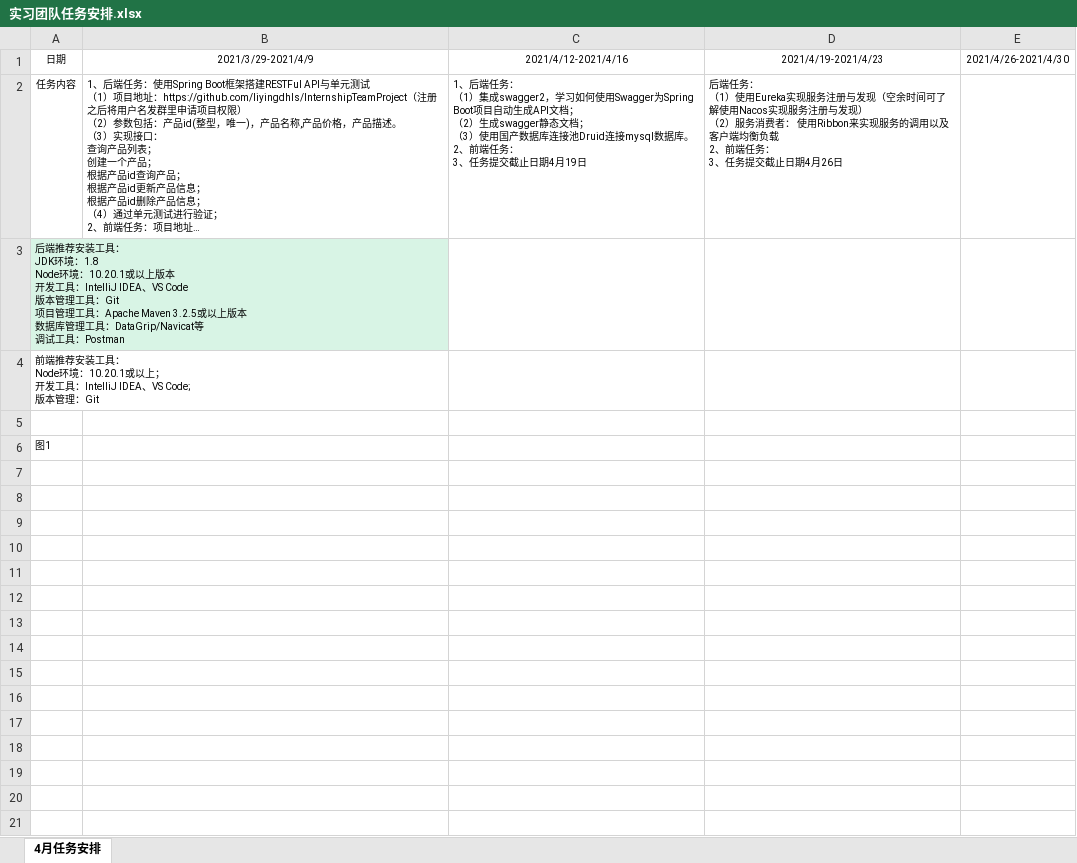
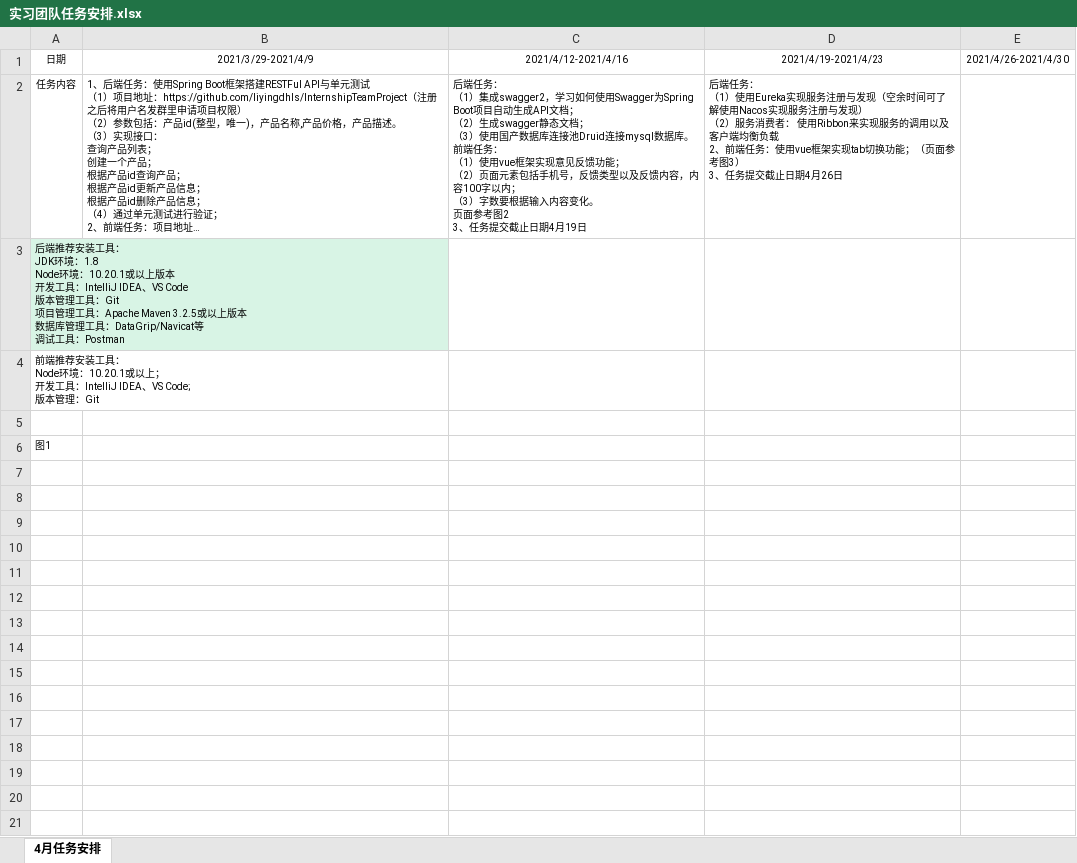
Before and after one commit to liyingdhls/InternshipTeamProject, an Excel workbook: 实习团队任务安排.xlsx, sheet 4月任务安排, drawn as a sheet; only a part is shown; long unchanged cells end in …; values as stored, in another font and other column widths than the file's, no borders; charts and pictures not drawn; ↵ is a line break in a cell; the diff covers the shown part only; the diff names each change by its address in the sheet, - before the commit and + after, or states it on an @@ line.

Commit message:
第三次任务安排

```diff
--- a/实习团队任务安排.xlsx (sheet 4月任务安排)
+++ b/实习团队任务安排.xlsx (sheet 4月任务安排)
-C2: 1、后端任务： ↵ （1）集成swagger2，学习如何使用Swagger为Spring Boot项目自动生成API文档； ↵ （2）生成swagger静态文档； ↵ （3）使用国产数据库连接池Druid连接mysql数据库。 ↵ 2、前端任务： ↵ 3、任务…
+C2: 后端任务： ↵ （1）集成swagger2，学习如何使用Swagger为Spring Boot项目自动生成API文档； ↵ （2）生成swagger静态文档； ↵ （3）使用国产数据库连接池Druid连接mysql数据库。 ↵ 前端任务： ↵ （1）使用vue框架实现意见反馈功能； ↵ （2）页面元素包括手机号，反馈类型以及反馈内容，内容100字以内； ↵ （3）字数要根据输入内容变化。 ↵ 页面参考图2 ↵ 3、任务…
-D2: …端任务： ↵ 3、任…
+D2: …端任务：使用vue框架实现tab切换功能；（页面参考图3） ↵ 3、任…
+row 7: (empty)
+row 8: (empty)
+row 9: (empty)
+row 10: (empty)
+row 11: (empty)
+row 12: (empty)
+row 13: (empty)
+row 14: (empty)
+row 15: (empty)
+row 16: (empty)
+row 17: (empty)
+row 18: (empty)
+row 19: (empty)
+row 20: (empty)
+row 21: (empty)
```
Also changed, not shown: 30 added rows elsewhere in this sheet, charts or pictures.
